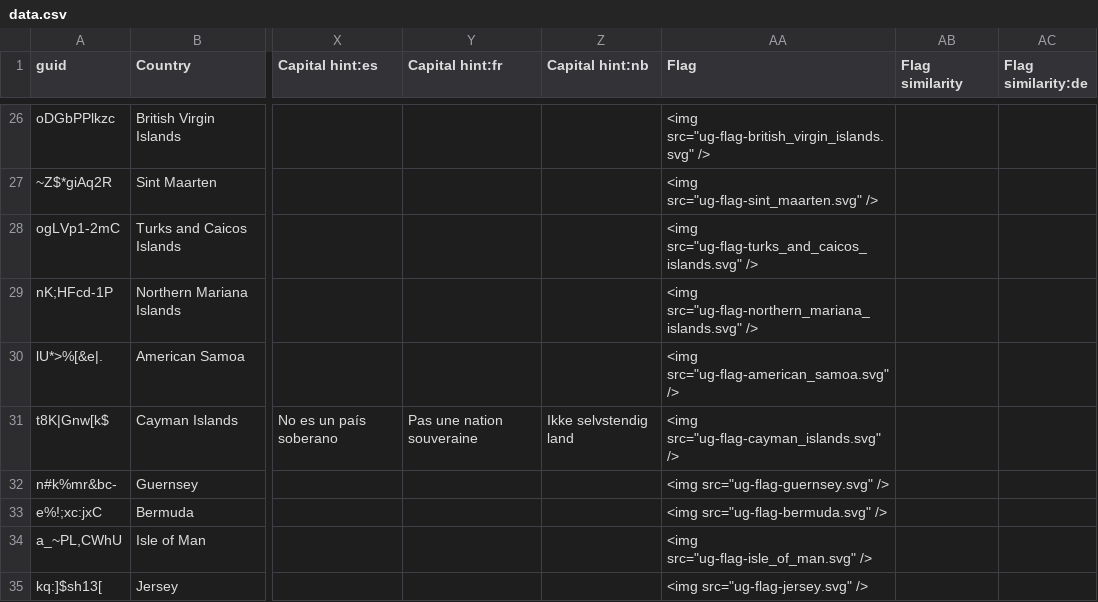
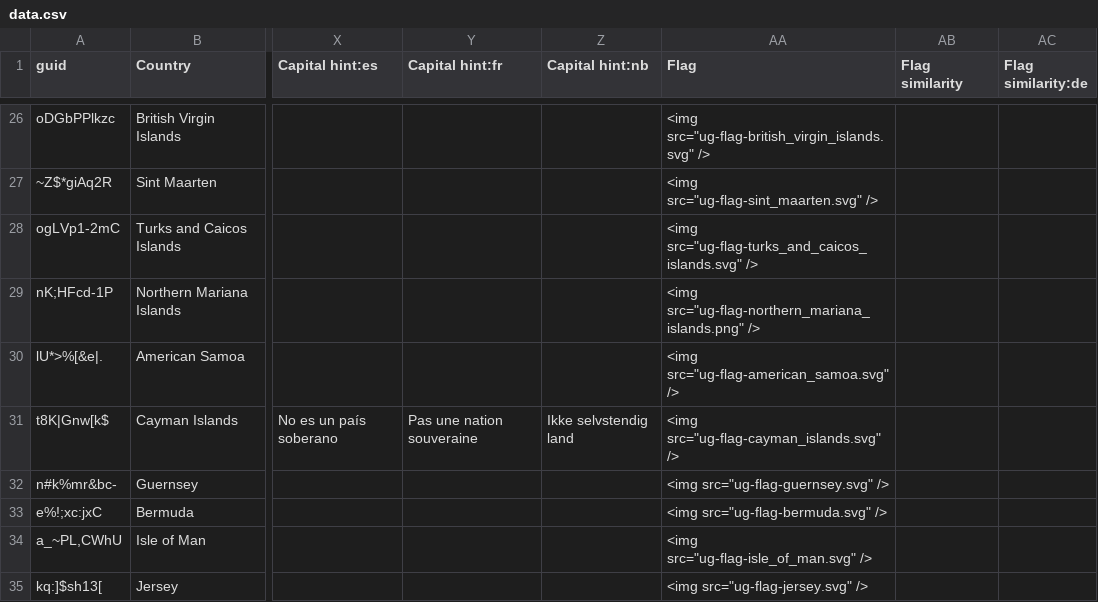
Before and after one commit to anki-geo/ultimate-geography, a CSV file: removed/data.csv, drawn as a sheet; only a part is shown, gaps mark what is left out; the diff names each change by its address in the sheet, - before the commit and + after, or states it on an @@ line.

Commit message:
Update flag of the Northern Mariana Islands
Fix #317.

```diff
--- a/removed/data.csv
+++ b/removed/data.csv
-AA29 (Flag): <img src="ug-flag-northern_mariana_islands.svg" />
+AA29 (Flag): <img src="ug-flag-northern_mariana_islands.png" />
```
Also changed, not shown: removed/sources.csv, 2 other files.
